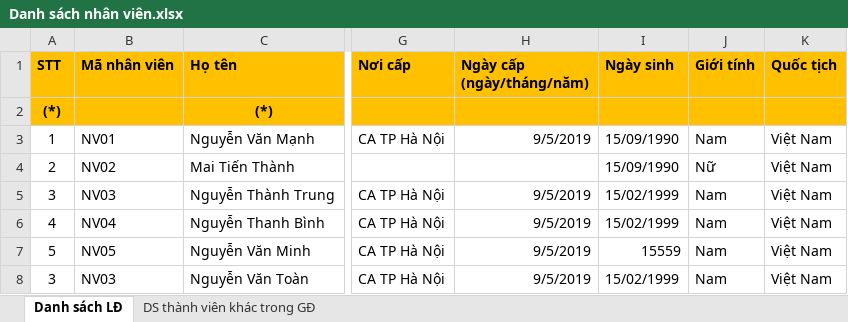
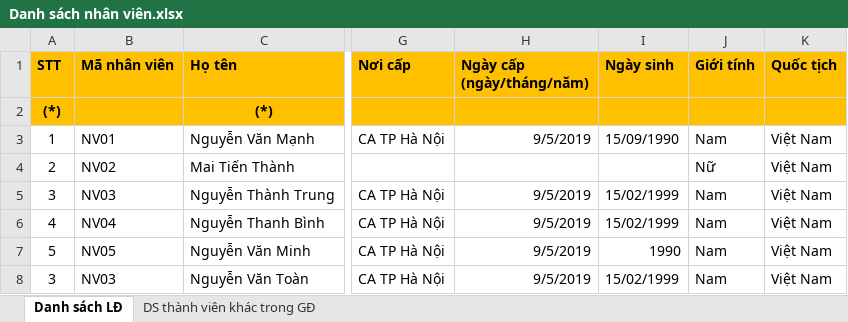
Before and after one commit to manhnv-229/MISA.Import, an Excel workbook: Danh sách nhân viên.xlsx, sheet Danh sách LĐ, drawn as a sheet; only a part is shown, gaps mark what is left out; values as stored, in another font and other column widths than the file's, no borders; the diff names each change by its address in the sheet, - before the commit and + after, or states it on an @@ line.

```diff
--- a/Danh sách nhân viên.xlsx (sheet Danh sách LĐ)
+++ b/Danh sách nhân viên.xlsx (sheet Danh sách LĐ)
-I4 (Ngày sinh): 15/09/1990
+I4 (Ngày sinh): (empty)
-I7 (Ngày sinh): 15559
+I7 (Ngày sinh): 1990
```
Also changed, not shown: 1 other file.
